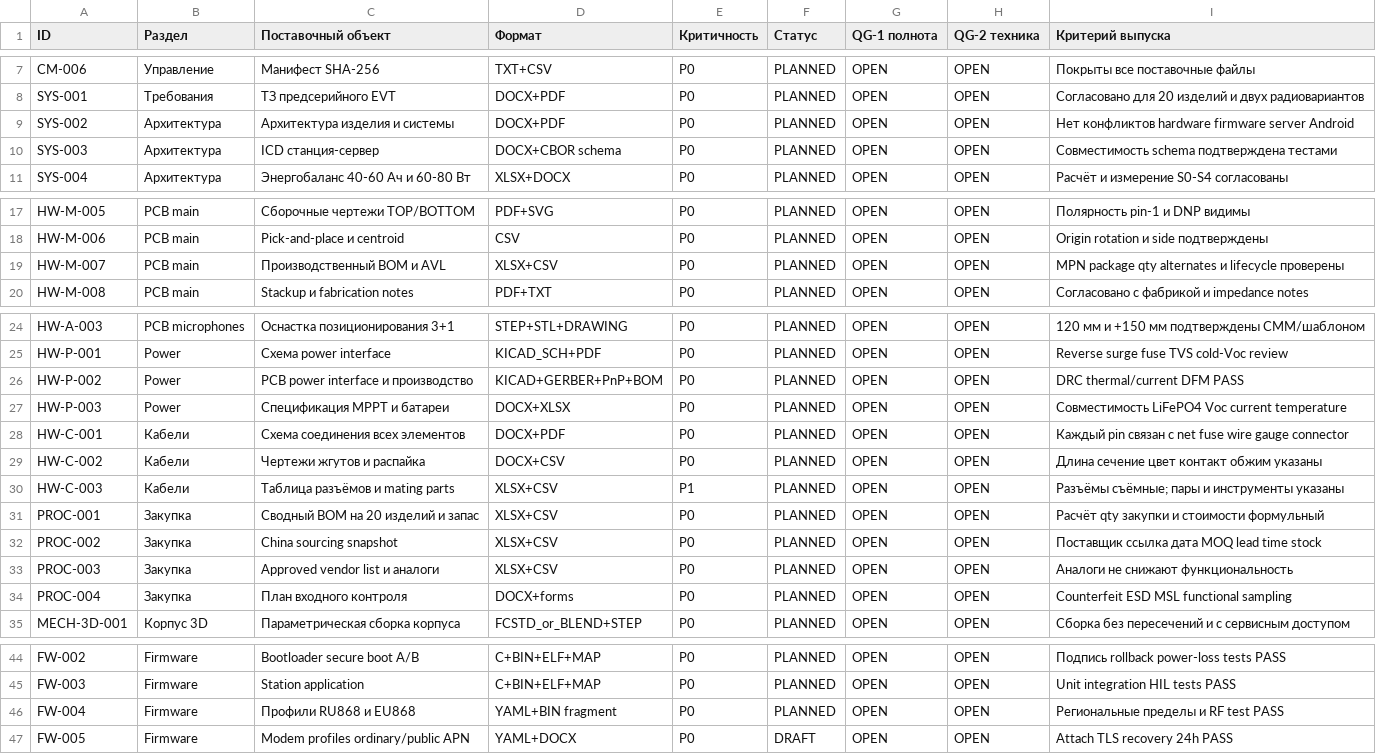
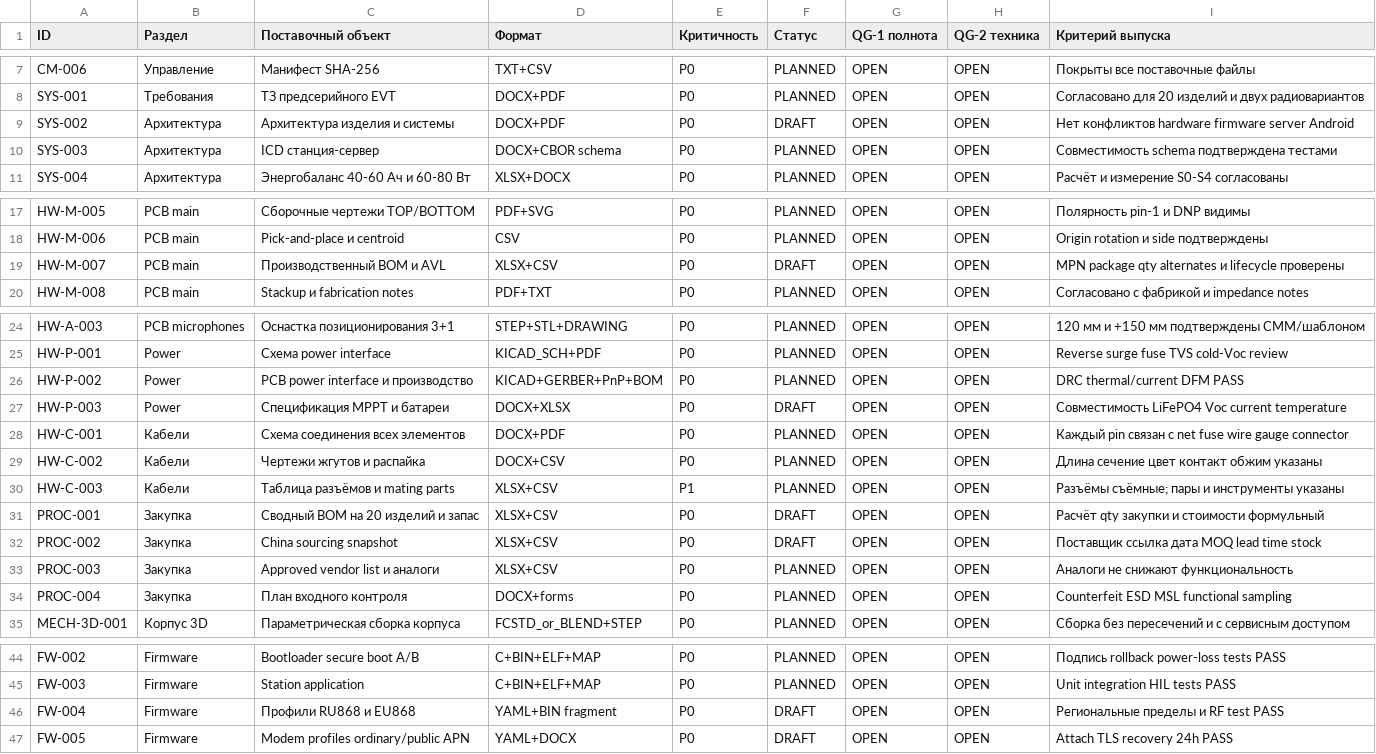
Before and after one commit to skif-ops/rs-zs-bpla, a CSV file: docs/DELIVERABLE_REGISTER_EVT_PRE_20.csv, drawn as a sheet; only a part is shown, gaps mark what is left out.

```diff
--- a/docs/DELIVERABLE_REGISTER_EVT_PRE_20.csv
+++ b/docs/DELIVERABLE_REGISTER_EVT_PRE_20.csv
@@ -8,3 +8,3 @@ CM-006,Управление,Манифест SHA-256,TXT+CSV,P0,PLANNED,OPEN,OPE
 SYS-001,Требования,ТЗ предсерийного EVT,DOCX+PDF,P0,PLANNED,OPEN,OPEN,Согласовано для 20 изделий и двух радиовариантов
-SYS-002,Архитектура,Архитектура изделия и системы,DOCX+PDF,P0,PLANNED,OPEN,OPEN,Нет конфликтов hardware firmware server Android
+SYS-002,Архитектура,Архитектура изделия и системы,DOCX+PDF,P0,DRAFT,OPEN,OPEN,Нет конфликтов hardware firmware server Android
 SYS-003,Архитектура,ICD станция-сервер,DOCX+CBOR schema,P0,PLANNED,OPEN,OPEN,Совместимость schema подтверждена тестами
@@ -18,3 +18,3 @@ HW-M-005,PCB main,Сборочные чертежи TOP/BOTTOM,PDF+SVG,P0,PLANNE
 HW-M-006,PCB main,Pick-and-place и centroid,CSV,P0,PLANNED,OPEN,OPEN,Origin rotation и side подтверждены
-HW-M-007,PCB main,Производственный BOM и AVL,XLSX+CSV,P0,PLANNED,OPEN,OPEN,MPN package qty alternates и lifecycle проверены
+HW-M-007,PCB main,Производственный BOM и AVL,XLSX+CSV,P0,DRAFT,OPEN,OPEN,MPN package qty alternates и lifecycle проверены
 HW-M-008,PCB main,Stackup и fabrication notes,PDF+TXT,P0,PLANNED,OPEN,OPEN,Согласовано с фабрикой и impedance notes
@@ -26,3 +26,3 @@ HW-P-001,Power,Схема power interface,KICAD_SCH+PDF,P0,PLANNED,OPEN,OPEN,Rev
 HW-P-002,Power,PCB power interface и производство,KICAD+GERBER+PnP+BOM,P0,PLANNED,OPEN,OPEN,DRC thermal/current DFM PASS
-HW-P-003,Power,Спецификация MPPT и батареи,DOCX+XLSX,P0,PLANNED,OPEN,OPEN,Совместимость LiFePO4 Voc current temperature
+HW-P-003,Power,Спецификация MPPT и батареи,DOCX+XLSX,P0,DRAFT,OPEN,OPEN,Совместимость LiFePO4 Voc current temperature
 HW-C-001,Кабели,Схема соединения всех элементов,DOCX+PDF,P0,PLANNED,OPEN,OPEN,Каждый pin связан с net fuse wire gauge connector
@@ -30,4 +30,4 @@ HW-C-002,Кабели,Чертежи жгутов и распайка,DOCX+CSV,P
 HW-C-003,Кабели,Таблица разъёмов и mating parts,XLSX+CSV,P1,PLANNED,OPEN,OPEN,Разъёмы съёмные; пары и инструменты указаны
-PROC-001,Закупка,Сводный BOM на 20 изделий и запас,XLSX+CSV,P0,PLANNED,OPEN,OPEN,Расчёт qty закупки и стоимости формульный
-PROC-002,Закупка,China sourcing snapshot,XLSX+CSV,P0,PLANNED,OPEN,OPEN,Поставщик ссылка дата MOQ lead time stock
+PROC-001,Закупка,Сводный BOM на 20 изделий и запас,XLSX+CSV,P0,DRAFT,OPEN,OPEN,Расчёт qty закупки и стоимости формульный
+PROC-002,Закупка,China sourcing snapshot,XLSX+CSV,P0,DRAFT,OPEN,OPEN,Поставщик ссылка дата MOQ lead time stock
 PROC-003,Закупка,Approved vendor list и аналоги,XLSX+CSV,P0,PLANNED,OPEN,OPEN,Аналоги не снижают функциональность
@@ -45,3 +45,3 @@ FW-002,Firmware,Bootloader secure boot A/B,C+BIN+ELF+MAP,P0,PLANNED,OPEN,OPEN,П
 FW-003,Firmware,Station application,C+BIN+ELF+MAP,P0,PLANNED,OPEN,OPEN,Unit integration HIL tests PASS
-FW-004,Firmware,Профили RU868 и EU868,YAML+BIN fragment,P0,PLANNED,OPEN,OPEN,Региональные пределы и RF test PASS
+FW-004,Firmware,Профили RU868 и EU868,YAML+BIN fragment,P0,DRAFT,OPEN,OPEN,Региональные пределы и RF test PASS
 FW-005,Firmware,Modem profiles ordinary/public APN,YAML+DOCX,P0,DRAFT,OPEN,OPEN,Attach TLS recovery 24h PASS
```
Also changed, not shown: 10 other files.
